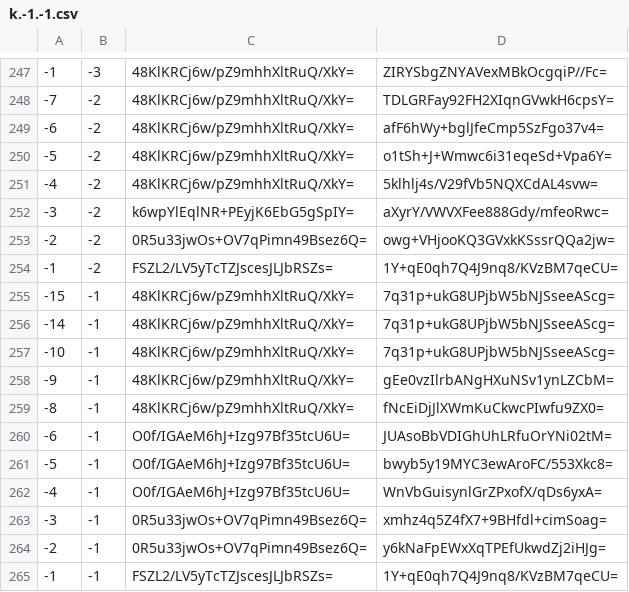
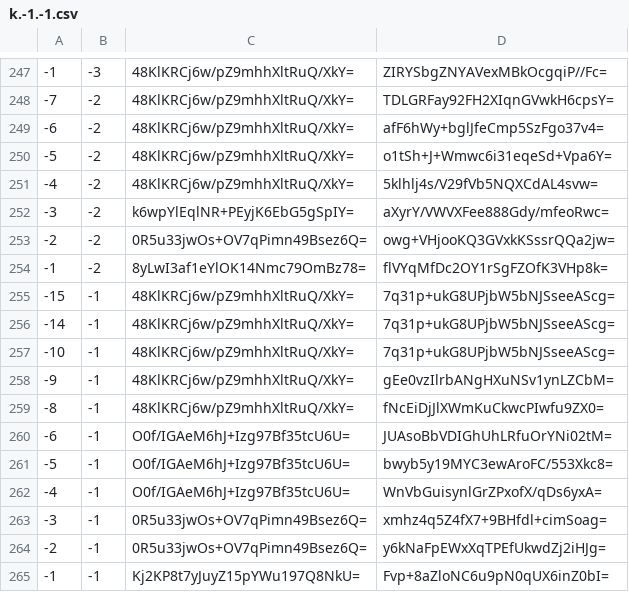
Before and after one commit to counterfitninja/chilled-overworld, a CSV file: tiles/zoom.-1/metadata/k.-1.-1.csv, drawn as a sheet; only a part is shown, gaps mark what is left out.

```diff
--- a/tiles/zoom.-1/metadata/k.-1.-1.csv
+++ b/tiles/zoom.-1/metadata/k.-1.-1.csv
@@ -253,3 +253,3 @@
 -2,-2,0R5u33jwOs+OV7qPimn49Bsez6Q=,owg+VHjooKQ3GVxkKSssrQQa2jw=
--1,-2,FSZL2/LV5yTcTZJscesJLJbRSZs=,1Y+qE0qh7Q4J9nq8/KVzBM7qeCU=
+-1,-2,8yLwI3af1eYlOK14Nmc79OmBz78=,flVYqMfDc2OY1rSgFZOfK3VHp8k=
 -15,-1,48KlKRCj6w/pZ9mhhXltRuQ/XkY=,7q31p+ukG8UPjbW5bNJSseeAScg=
@@ -264,2 +264,2 @@
 -2,-1,0R5u33jwOs+OV7qPimn49Bsez6Q=,y6kNaFpEWxXqTPEfUkwdZj2iHJg=
--1,-1,FSZL2/LV5yTcTZJscesJLJbRSZs=,1Y+qE0qh7Q4J9nq8/KVzBM7qeCU=
+-1,-1,Kj2KP8t7yJuyZ15pYWu197Q8NkU=,Fvp+8aZloNC6u9pN0qUX6inZ0bI=
```
Also changed, not shown: tiles/zoom.-1/metadata/k.-1.0.csv, tiles/zoom.-1/metadata/k.0.-1.csv, 49 other files.
